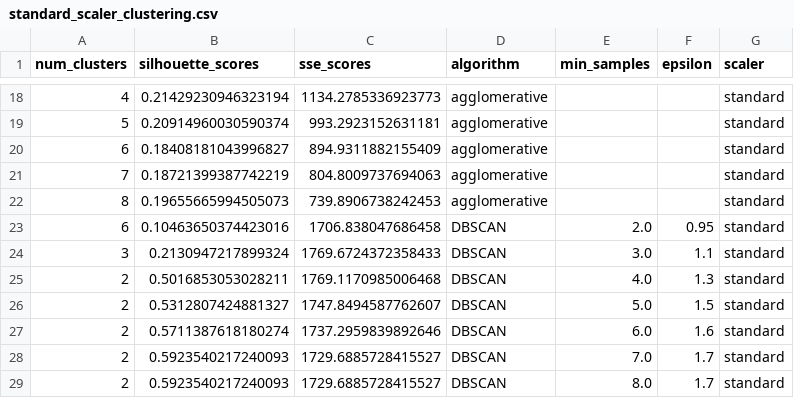
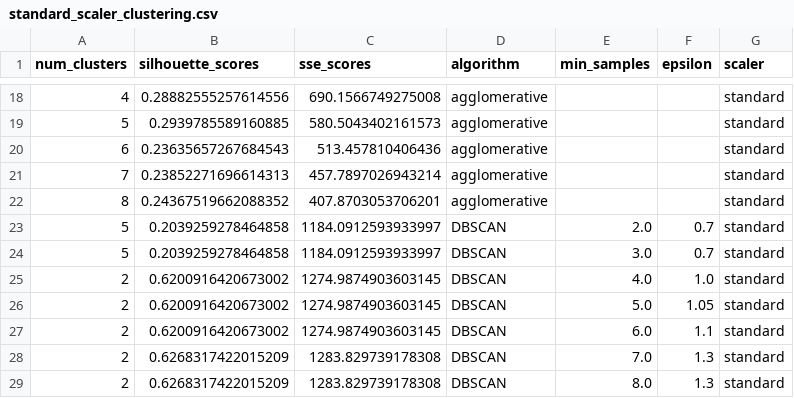
Before and after one commit to ben-a-f/mh-service-model, a CSV file: standard_scaler_clustering.csv, drawn as a sheet; only a part is shown, gaps mark what is left out; the diff covers the shown part only.

```diff
--- a/standard_scaler_clustering.csv
+++ b/standard_scaler_clustering.csv
@@ -18,12 +18,12 @@ num_clusters,silhouette_scores,sse_scores,algorithm,min_samples,epsilon,scaler
-4,0.21429230946323194,1134.2785336923773,agglomerative,,,standard
-5,0.20914960030590374,993.2923152631181,agglomerative,,,standard
-6,0.18408181043996827,894.9311882155409,agglomerative,,,standard
-7,0.18721399387742219,804.8009737694063,agglomerative,,,standard
-8,0.19655665994505073,739.8906738242453,agglomerative,,,standard
-6,0.10463650374423016,1706.838047686458,DBSCAN,2.0,0.95,standard
-3,0.2130947217899324,1769.6724372358433,DBSCAN,3.0,1.1,standard
-2,0.5016853053028211,1769.1170985006468,DBSCAN,4.0,1.3,standard
-2,0.5312807424881327,1747.8494587762607,DBSCAN,5.0,1.5,standard
-2,0.5711387618180274,1737.2959839892646,DBSCAN,6.0,1.6,standard
-2,0.5923540217240093,1729.6885728415527,DBSCAN,7.0,1.7,standard
-2,0.5923540217240093,1729.6885728415527,DBSCAN,8.0,1.7,standard
+4,0.28882555257614556,690.1566749275008,agglomerative,,,standard
+5,0.2939785589160885,580.5043402161573,agglomerative,,,standard
+6,0.23635657267684543,513.457810406436,agglomerative,,,standard
+7,0.23852271696614313,457.7897026943214,agglomerative,,,standard
+8,0.24367519662088352,407.8703053706201,agglomerative,,,standard
+5,0.2039259278464858,1184.0912593933997,DBSCAN,2.0,0.7,standard
+5,0.2039259278464858,1184.0912593933997,DBSCAN,3.0,0.7,standard
+2,0.6200916420673002,1274.9874903603145,DBSCAN,4.0,1.0,standard
+2,0.6200916420673002,1274.9874903603145,DBSCAN,5.0,1.05,standard
+2,0.6200916420673002,1274.9874903603145,DBSCAN,6.0,1.1,standard
+2,0.6268317422015209,1283.829739178308,DBSCAN,7.0,1.3,standard
+2,0.6268317422015209,1283.829739178308,DBSCAN,8.0,1.3,standard
```
Also changed, not shown: 32 edited cells elsewhere in this file, robust_scaler_clustering.csv, 3 other files.
